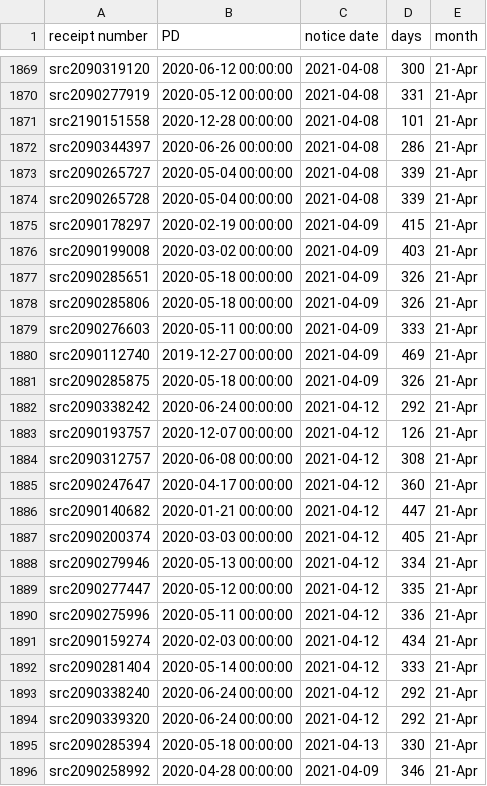
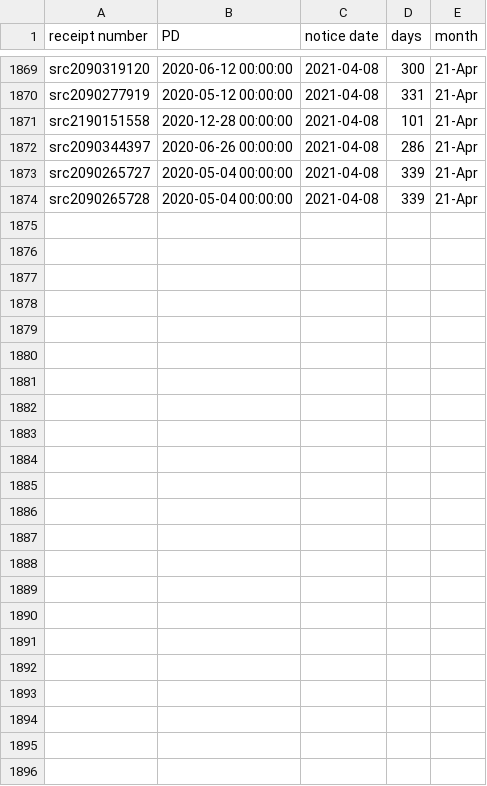
Before and after one commit to happy-fish-01/National_interest_waiver_waittime, a CSV file: raw_data_TSC.csv, drawn as a sheet; only a part is shown, gaps mark what is left out; the diff names each change by its address in the sheet, - before the commit and + after, or states it on an @@ line.

```diff
--- a/raw_data_TSC.csv
+++ b/raw_data_TSC.csv
-row 1875: src2090178297 | 2020-02-19 00:00:00 | 2021-04-09 | 415 | 21-Apr
-row 1876: src2090199008 | 2020-03-02 00:00:00 | 2021-04-09 | 403 | 21-Apr
-row 1877: src2090285651 | 2020-05-18 00:00:00 | 2021-04-09 | 326 | 21-Apr
-row 1878: src2090285806 | 2020-05-18 00:00:00 | 2021-04-09 | 326 | 21-Apr
-row 1879: src2090276603 | 2020-05-11 00:00:00 | 2021-04-09 | 333 | 21-Apr
-row 1880: src2090112740 | 2019-12-27 00:00:00 | 2021-04-09 | 469 | 21-Apr
-row 1881: src2090285875 | 2020-05-18 00:00:00 | 2021-04-09 | 326 | 21-Apr
-row 1882: src2090338242 | 2020-06-24 00:00:00 | 2021-04-12 | 292 | 21-Apr
-row 1883: src2090193757 | 2020-12-07 00:00:00 | 2021-04-12 | 126 | 21-Apr
-row 1884: src2090312757 | 2020-06-08 00:00:00 | 2021-04-12 | 308 | 21-Apr
-row 1885: src2090247647 | 2020-04-17 00:00:00 | 2021-04-12 | 360 | 21-Apr
-row 1886: src2090140682 | 2020-01-21 00:00:00 | 2021-04-12 | 447 | 21-Apr
-row 1887: src2090200374 | 2020-03-03 00:00:00 | 2021-04-12 | 405 | 21-Apr
-row 1888: src2090279946 | 2020-05-13 00:00:00 | 2021-04-12 | 334 | 21-Apr
-row 1889: src2090277447 | 2020-05-12 00:00:00 | 2021-04-12 | 335 | 21-Apr
-row 1890: src2090275996 | 2020-05-11 00:00:00 | 2021-04-12 | 336 | 21-Apr
-row 1891: src2090159274 | 2020-02-03 00:00:00 | 2021-04-12 | 434 | 21-Apr
-row 1892: src2090281404 | 2020-05-14 00:00:00 | 2021-04-12 | 333 | 21-Apr
-row 1893: src2090338240 | 2020-06-24 00:00:00 | 2021-04-12 | 292 | 21-Apr
-row 1894: src2090339320 | 2020-06-24 00:00:00 | 2021-04-12 | 292 | 21-Apr
-row 1895: src2090285394 | 2020-05-18 00:00:00 | 2021-04-13 | 330 | 21-Apr
-row 1896: src2090258992 | 2020-04-28 00:00:00 | 2021-04-09 | 346 | 21-Apr
```
Also changed, not shown: raw_data_NSC.csv, 3 other files.
